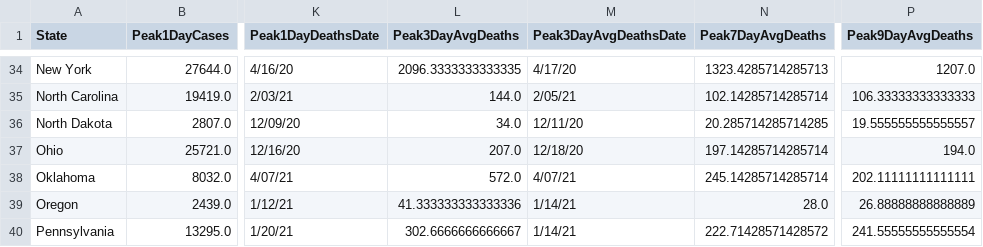
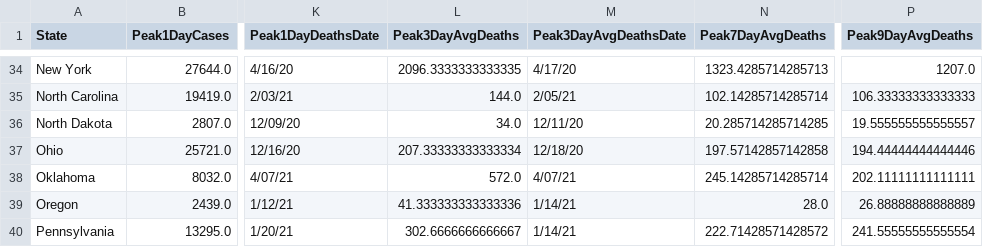
Before and after one commit to painmanagementcollaboratory/Rolling-Peak-COVID-Data-by-State, a CSV file: COVID-Peaks.csv, drawn as a sheet; only a part is shown, gaps mark what is left out; the diff names each change by its address in the sheet, - before the commit and + after, or states it on an @@ line.

```diff
--- a/COVID-Peaks.csv
+++ b/COVID-Peaks.csv
-L37 (Peak3DayAvgDeaths): 207.0
+L37 (Peak3DayAvgDeaths): 207.33333333333334
-N37 (Peak7DayAvgDeaths): 197.14285714285714
+N37 (Peak7DayAvgDeaths): 197.57142857142858
-P37 (Peak9DayAvgDeaths): 194.0
+P37 (Peak9DayAvgDeaths): 194.44444444444446
```
Also changed, not shown: data/COVID-19-Cases-USA-By-State.csv, data/COVID-19-Deaths-USA-By-State.csv.
